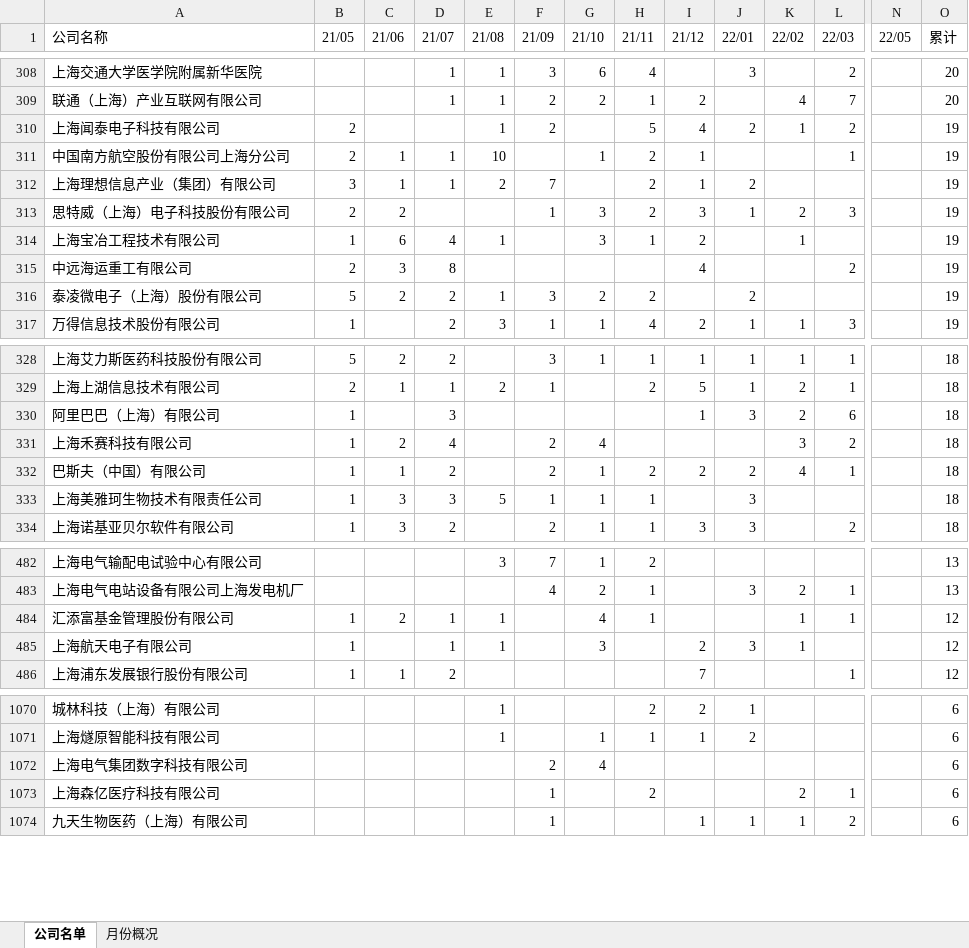
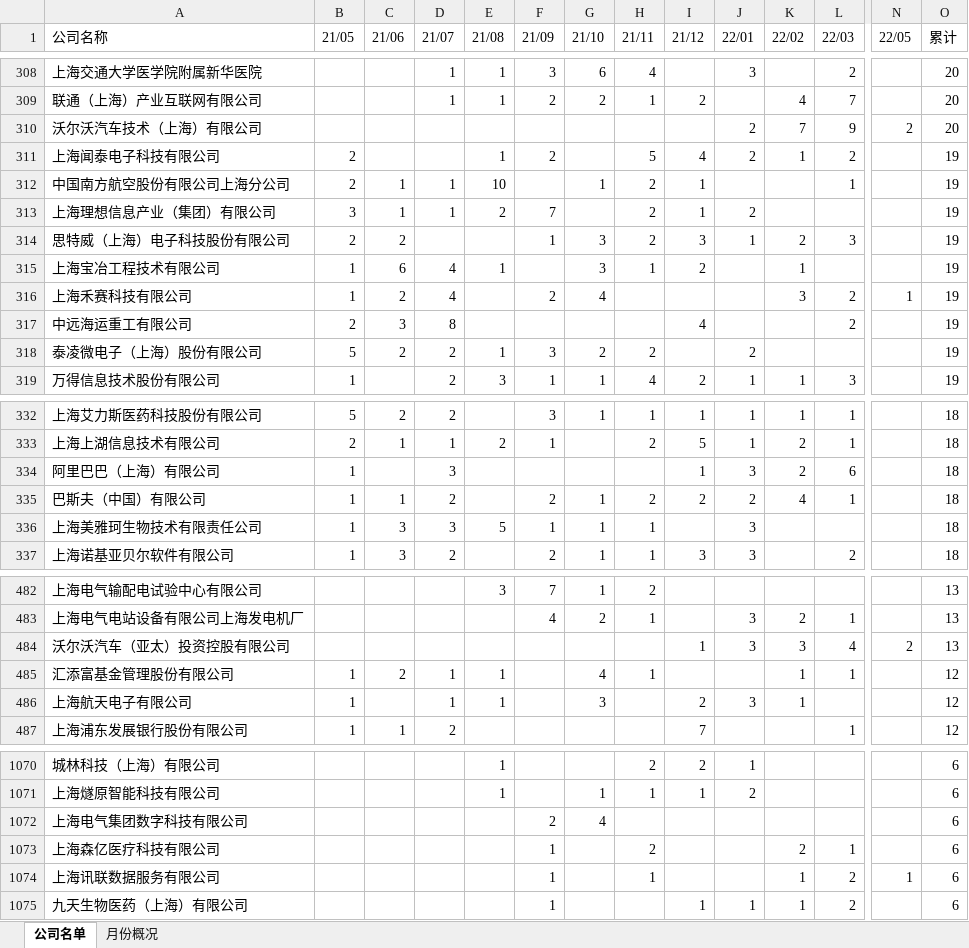
Before and after one commit to hanjc1993/luohu_rencai, an Excel workbook: 人才引进统计.xlsx, sheet 公司名单, drawn as a sheet; only a part is shown, gaps mark what is left out; values as stored, in another font and other column widths than the file's, no borders; removed rows and columns are numbered as before the commit, all else as after; rows hold the shown columns only; the diff covers the shown part only; the diff names each change by its address in the sheet, - before the commit and + after, or states it on an @@ line.

```diff
--- a/人才引进统计.xlsx (sheet 公司名单)
+++ b/人才引进统计.xlsx (sheet 公司名单)
+row 310: 沃尔沃汽车技术（上海）有限公司 |  |  |  |  |  |  |  |  | 2 | 7 | 9 | 2 | 20
+row 316: 上海禾赛科技有限公司 | 1 | 2 | 4 |  | 2 | 4 |  |  |  | 3 | 2 | 1 | 19
-row 331: 上海禾赛科技有限公司 | 1 | 2 | 4 |  | 2 | 4 |  |  |  | 3 | 2 |  | 18
+row 484: 沃尔沃汽车（亚太）投资控股有限公司 |  |  |  |  |  |  |  | 1 | 3 | 3 | 4 | 2 | 13
+row 1074: 上海讯联数据服务有限公司 |  |  |  |  | 1 |  | 1 |  |  | 1 | 2 | 1 | 6
```
Also changed, not shown: 21 added rows and 15 removed rows elsewhere in this sheet, sheet 月份概况, 人才引进公示.xlsx, 1 other file.
